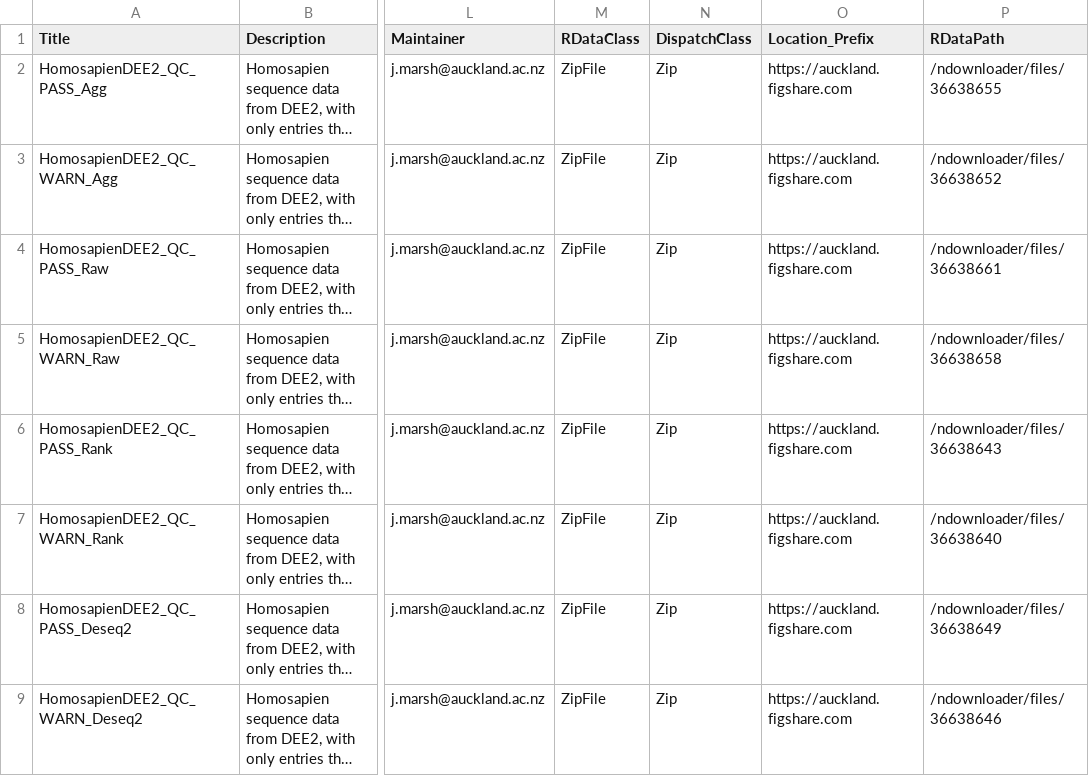
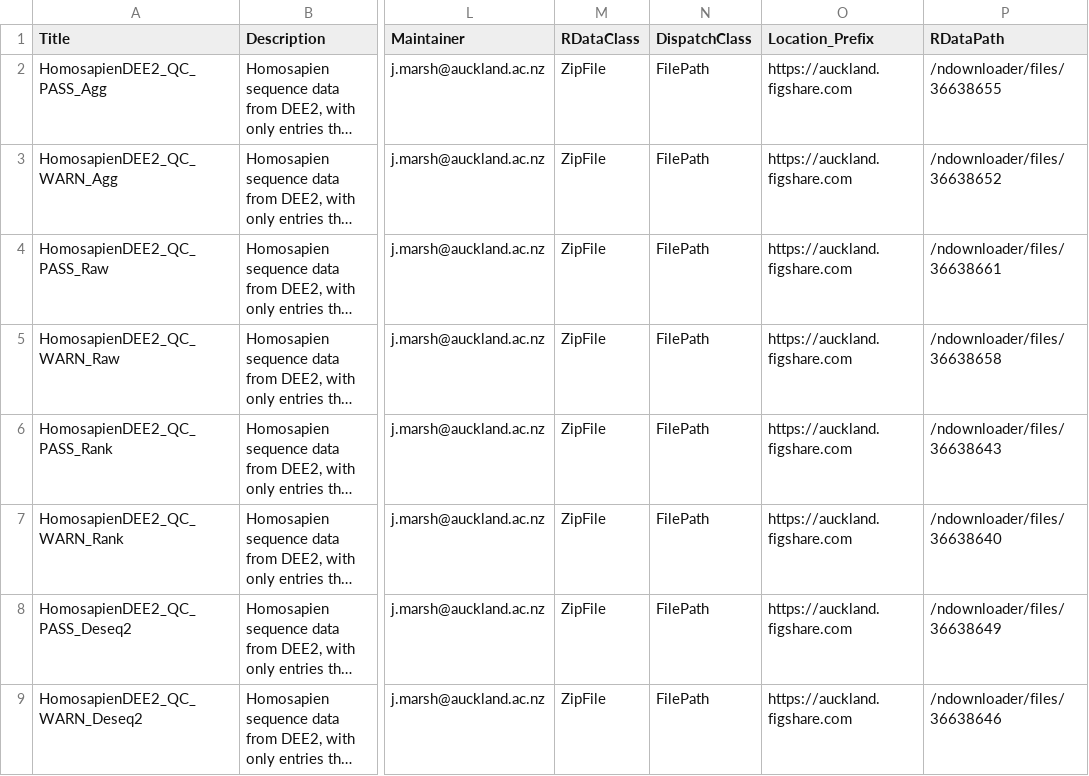
Before and after one commit to bioc/homosapienDEE2CellScore, a CSV file: inst/extdata/metadata.csv, drawn as a sheet; only a part is shown, gaps mark what is left out; long unchanged cells end in …; the diff names each change by its address in the sheet, - before the commit and + after, or states it on an @@ line.

Commit message:
Fixup metadata to match discussion with ExperimentHub maintainers, and add helper function to dowload all the data.

```diff
--- a/inst/extdata/metadata.csv
+++ b/inst/extdata/metadata.csv
-N2:N9 (DispatchClass): Zip
+N2:N9 (DispatchClass): FilePath
```
Also changed, not shown: 2 other files.
